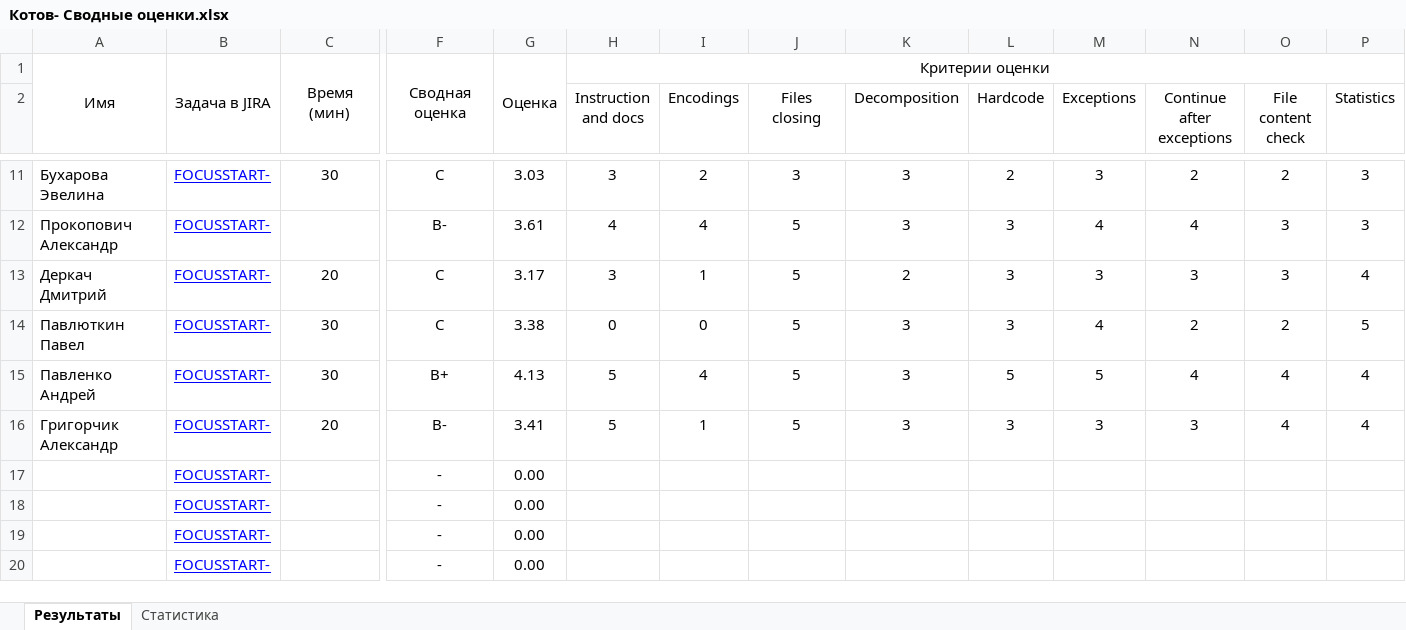
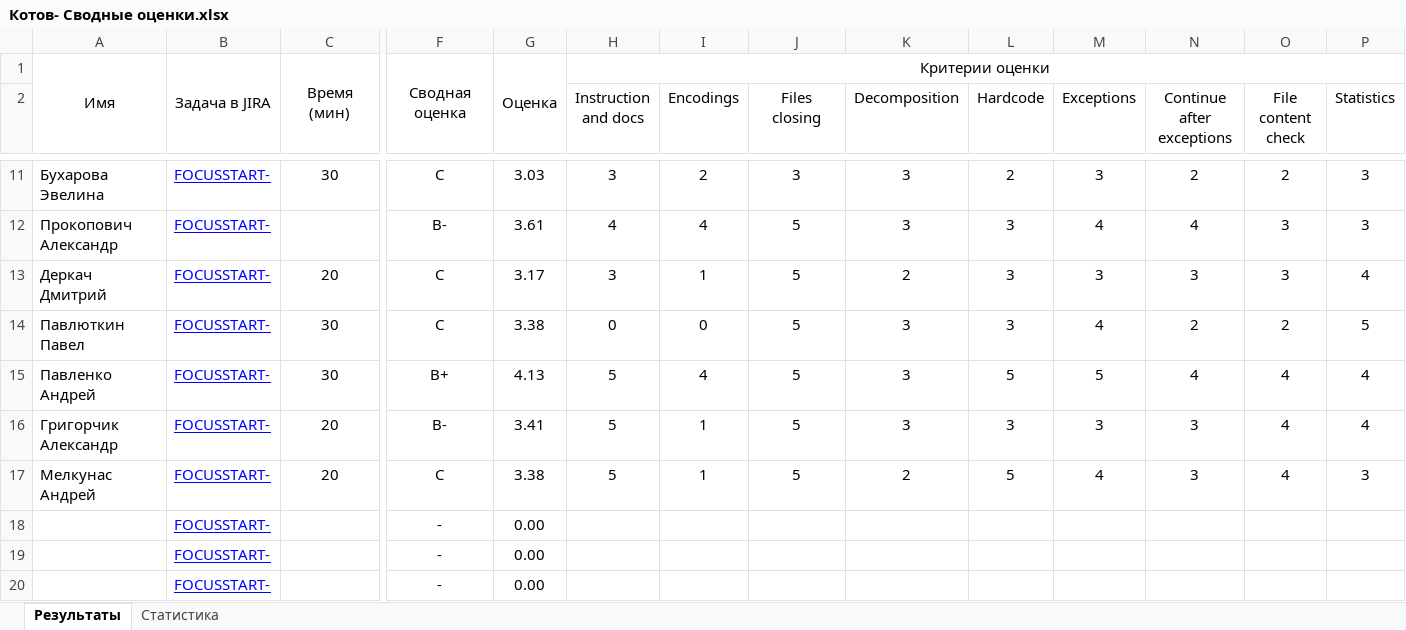
Before and after one commit to siarhei-sd/shift-java, an Excel workbook: 2024-3q/Котов- Сводные оценки.xlsx, sheet Результаты, drawn as a sheet; only a part is shown, gaps mark what is left out; values as stored, in another font and other column widths than the file's, no borders; removed rows and columns are numbered as before the commit, all else as after; rows hold the shown columns only; the diff names each change by its address in the sheet, - before the commit and + after, or states it on an @@ line.

Commit message:
Мелкунас Андрей

```diff
--- a/2024-3q/Котов- Сводные оценки.xlsx (sheet Результаты)
+++ b/2024-3q/Котов- Сводные оценки.xlsx (sheet Результаты)
-row 17:  | FOCUSSTART- |  | - | 0.00
+row 17: Мелкунас Андрей | FOCUSSTART- | 20 | C | 3.38 | 5 | 1 | 5 | 2 | 5 | 4 | 3 | 4 | 3
```
Also changed, not shown: sheet Статистика, 7 other files.
